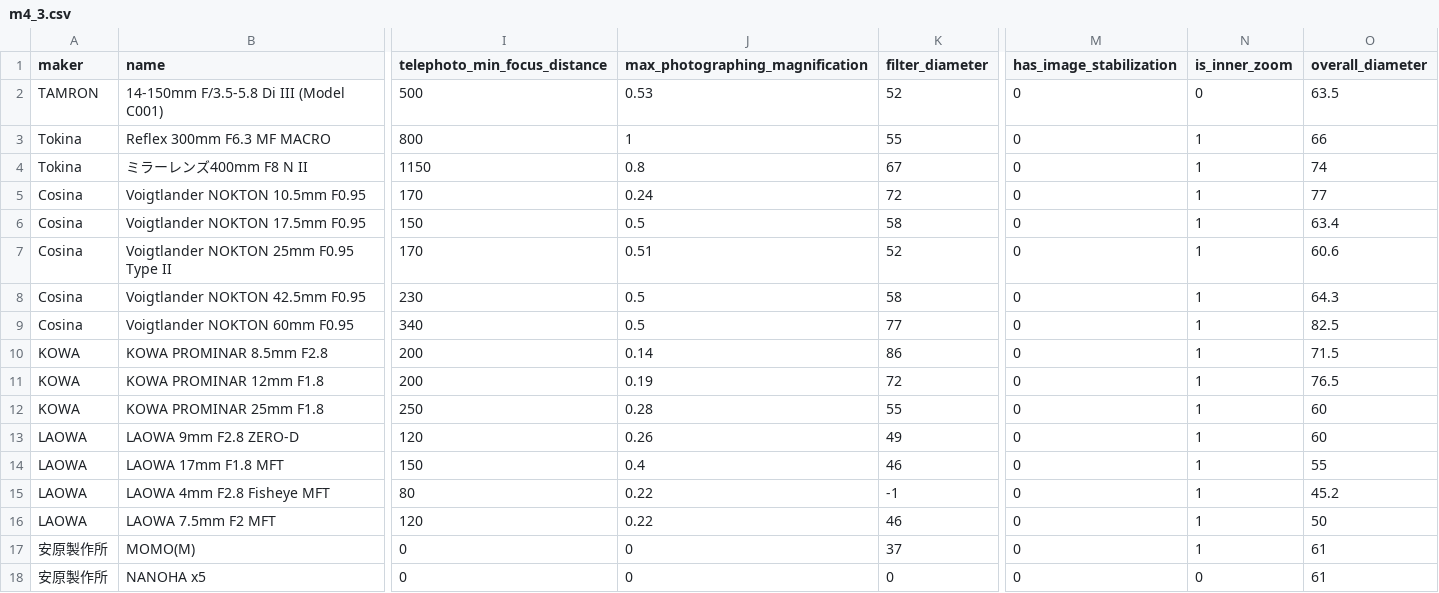
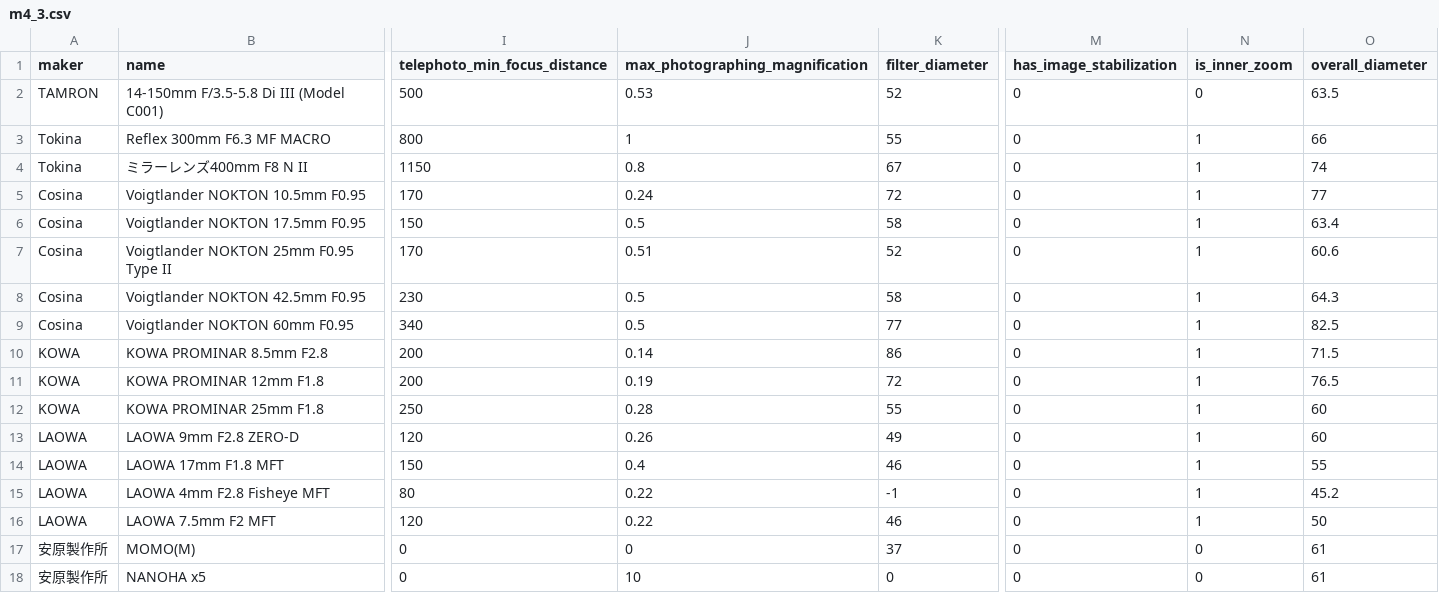
Before and after one commit to YSRKEN/MFT-DB-Tool, a CSV file: server/csv/m4_3.csv, drawn as a sheet; only a part is shown, gaps mark what is left out; the diff names each change by its address in the sheet, - before the commit and + after, or states it on an @@ line.

```diff
--- a/server/csv/m4_3.csv
+++ b/server/csv/m4_3.csv
-N17 (is_inner_zoom): 1
+N17 (is_inner_zoom): 0
-J18 (max_photographing_magnification): 0
+J18 (max_photographing_magnification): 10
```
Also changed, not shown: 1 other file.
